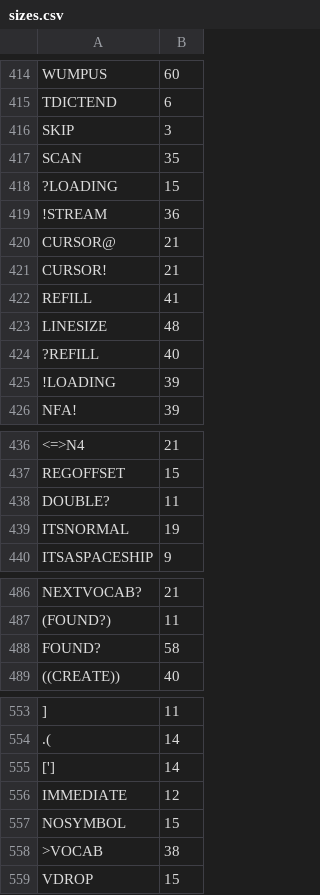
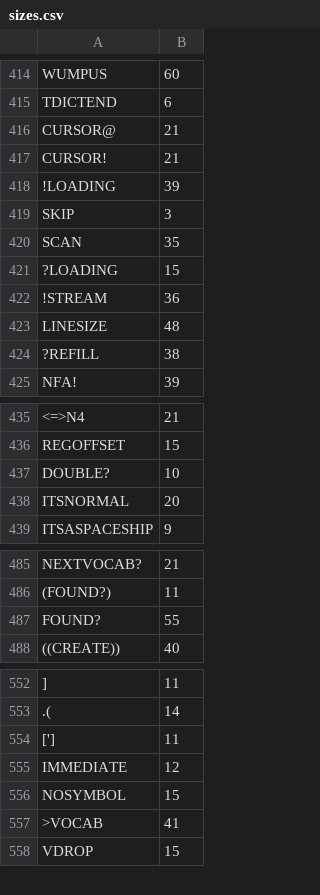
Before and after one commit to chitselb/pettil, a CSV file: docs/sizes.csv, drawn as a sheet; only a part is shown, gaps mark what is left out; removed rows and columns are numbered as before the commit, all else as after; the diff covers the shown part only; the diff names each change by its address in the sheet, - before the commit and + after, or states it on an @@ line.

```diff
--- a/docs/sizes.csv
+++ b/docs/sizes.csv
@@ row 420 moved to row 416: CURSOR@ @@
@@ row 421 moved to row 417: CURSOR! @@
@@ row 425 moved to row 418: !LOADING @@
-row 422: REFILL | 41
-B424: 40
+B424: 38
-B437: 11
+B437: 10
-B438: 19
+B438: 20
-B487: 58
+B487: 55
-B554: 14
+B554: 11
-B557: 38
+B557: 41
```
Also changed, not shown: 11 edited cells elsewhere in this file, 6 other files.
